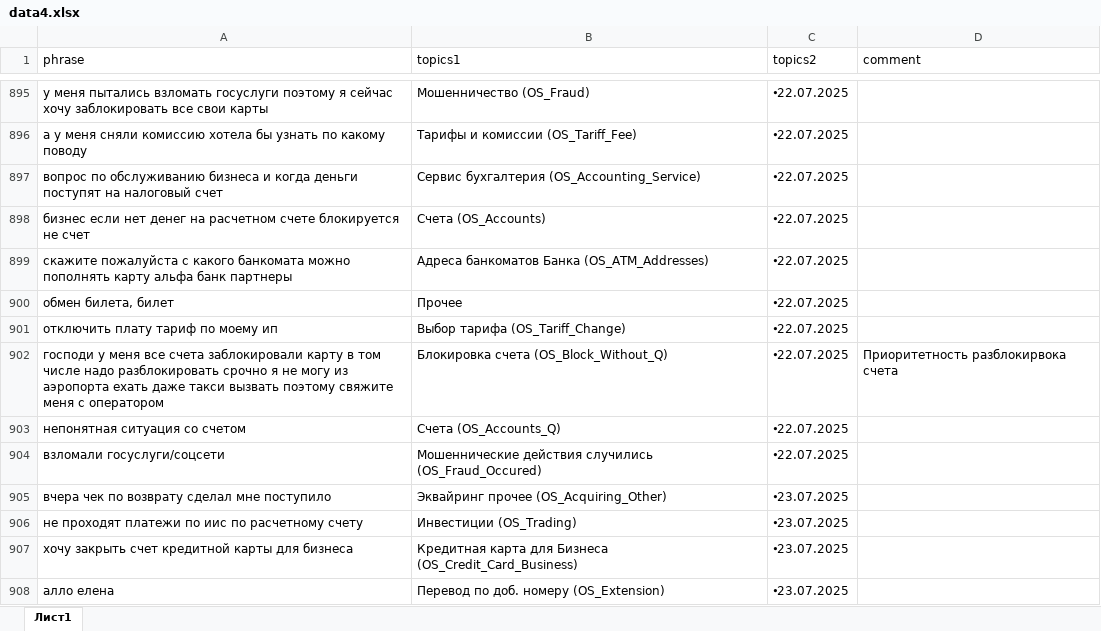
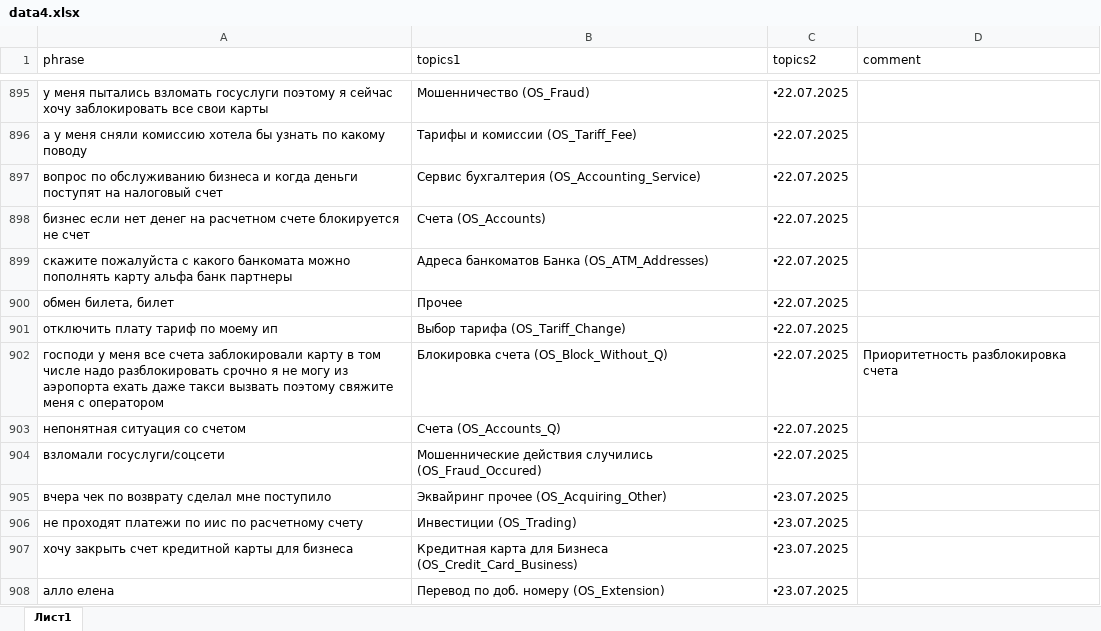
Before and after one commit to codskxqq5/razmetka-assistantskx, an Excel workbook: data4.xlsx, sheet Лист1, drawn as a sheet; only a part is shown, gaps mark what is left out; values as stored, in another font and other column widths than the file's, no borders; charts and pictures not drawn; the diff names each change by its address in the sheet, - before the commit and + after, or states it on an @@ line.

Commit message:
Add files via upload

```diff
--- a/data4.xlsx (sheet Лист1)
+++ b/data4.xlsx (sheet Лист1)
-D902 (comment): Приоритетность разблокирвока счета
+D902 (comment): Приоритетность разблокировка счета
```
